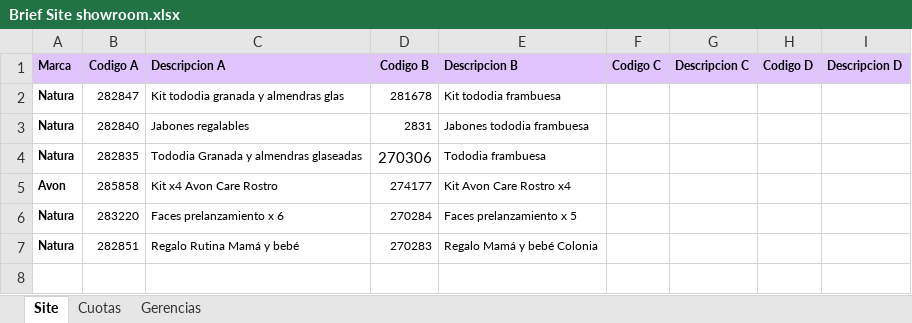
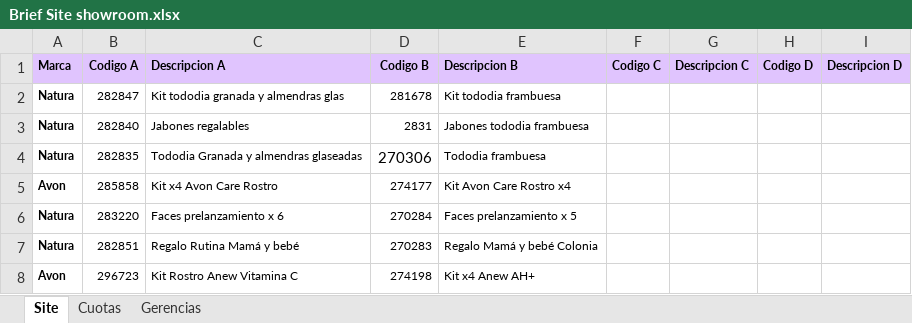
Before and after one commit to deciclomonitoreo-hub/Navidad, an Excel workbook: Brief Site showroom.xlsx, sheet Site, drawn as a sheet; values as stored, in another font and other column widths than the file's, no borders; charts and pictures not drawn; the diff names each change by its address in the sheet, - before the commit and + after, or states it on an @@ line.

```diff
--- a/Brief Site showroom.xlsx (sheet Site)
+++ b/Brief Site showroom.xlsx (sheet Site)
+row 8: Avon | 296723 | Kit Rostro Anew Vitamina C | 274198 | Kit x4 Anew AH+
```
Also changed, not shown: sheet Cuotas, 3 other files.
